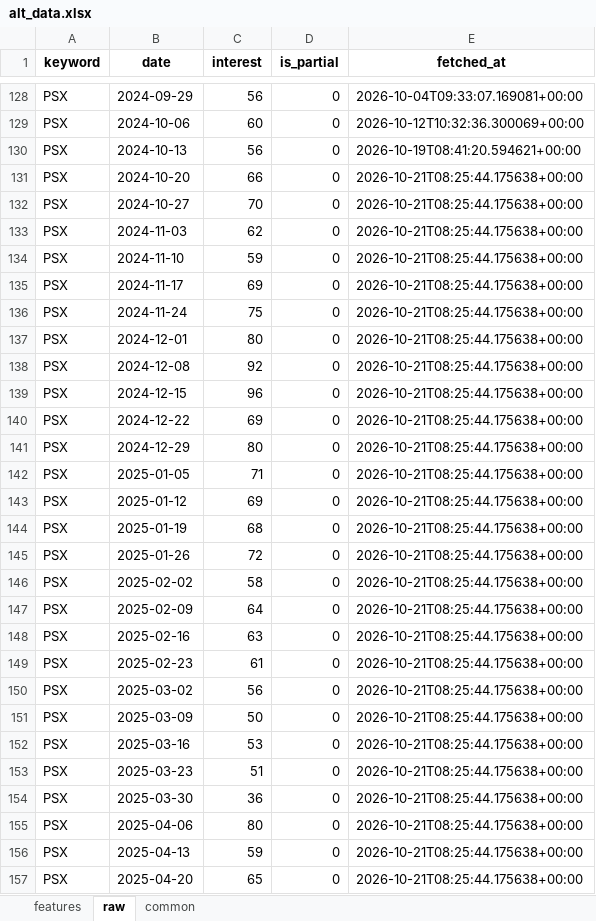
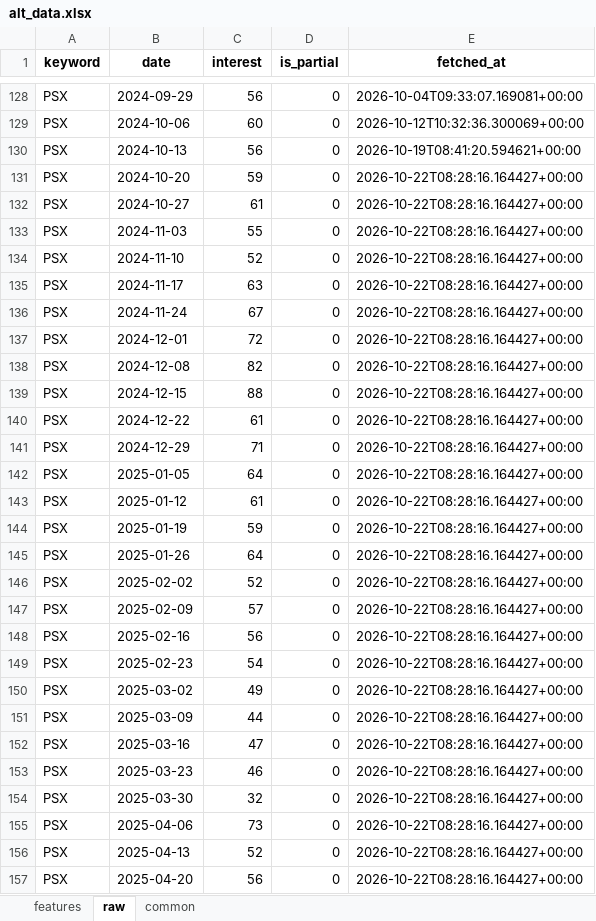
Before and after one commit to Alphaworkss/Fund-Forge, an Excel workbook: Google_Trends_Pipeline/alt_data.xlsx, sheet raw, drawn as a sheet; only a part is shown, gaps mark what is left out; values as stored, in another font and other column widths than the file's, no borders; the diff covers the shown part only; the diff names each change by its address in the sheet, - before the commit and + after, or states it on an @@ line.

```diff
--- a/Google_Trends_Pipeline/alt_data.xlsx (sheet raw)
+++ b/Google_Trends_Pipeline/alt_data.xlsx (sheet raw)
-C131 (interest): 66
+C131 (interest): 59
-E131:E157 (fetched_at): 2026-10-21T08:25:44.175638+00:00
+E131:E157 (fetched_at): 2026-10-22T08:28:16.164427+00:00
-C132 (interest): 70
+C132 (interest): 61
-C133 (interest): 62
+C133 (interest): 55
-C134 (interest): 59
+C134 (interest): 52
-C135 (interest): 69
+C135 (interest): 63
-C136 (interest): 75
+C136 (interest): 67
-C137 (interest): 80
+C137 (interest): 72
-C138 (interest): 92
+C138 (interest): 82
-C139 (interest): 96
+C139 (interest): 88
-C140 (interest): 69
+C140 (interest): 61
-C141 (interest): 80
+C141 (interest): 71
-C142 (interest): 71
+C142 (interest): 64
-C143 (interest): 69
+C143 (interest): 61
-C144 (interest): 68
+C144 (interest): 59
-C145 (interest): 72
+C145 (interest): 64
-C146 (interest): 58
+C146 (interest): 52
-C147 (interest): 64
+C147 (interest): 57
-C148 (interest): 63
+C148 (interest): 56
-C149 (interest): 61
+C149 (interest): 54
-C150 (interest): 56
+C150 (interest): 49
-C151 (interest): 50
+C151 (interest): 44
-C152 (interest): 53
+C152 (interest): 47
-C153 (interest): 51
+C153 (interest): 46
-C154 (interest): 36
+C154 (interest): 32
-C155 (interest): 80
+C155 (interest): 73
-C156 (interest): 59
+C156 (interest): 52
-C157 (interest): 65
+C157 (interest): 56
```
Also changed, not shown: 697 edited cells elsewhere in this sheet, sheet features, sheet common, 1 other file.
